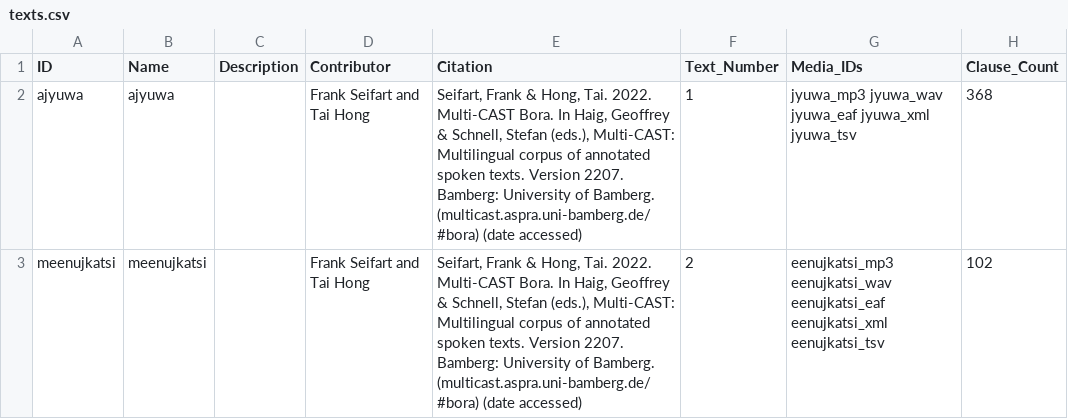
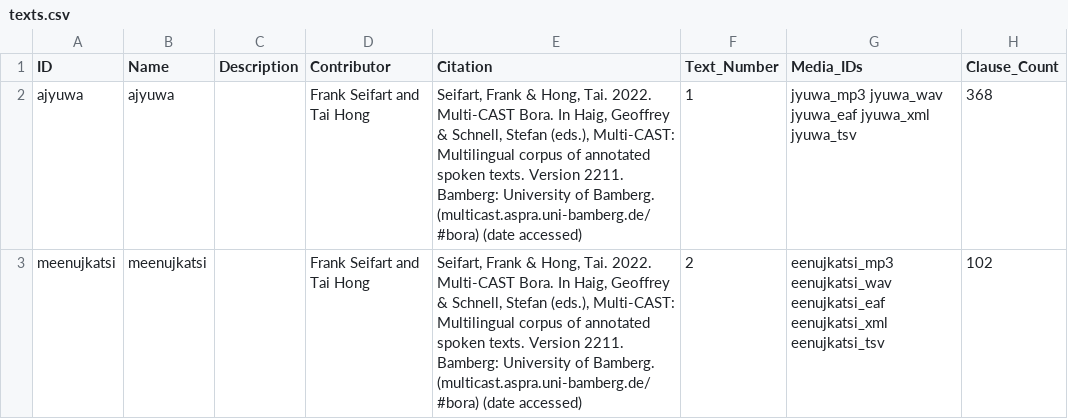
Before and after one commit to Multi-CAST/mcbora, a CSV file: cldf/texts.csv, drawn as a sheet; only a part is shown; the diff names each change by its address in the sheet, - before the commit and + after, or states it on an @@ line.

```diff
--- a/cldf/texts.csv
+++ b/cldf/texts.csv
-E2:E3 (Citation): …texts. Version 2207. Bamberg: University…
+E2:E3 (Citation): …texts. Version 2211. Bamberg: University…
```
Also changed, not shown: cldf/media.csv, cldf/media/mc_bora_ajyuwa.tsv, 11 other files.
